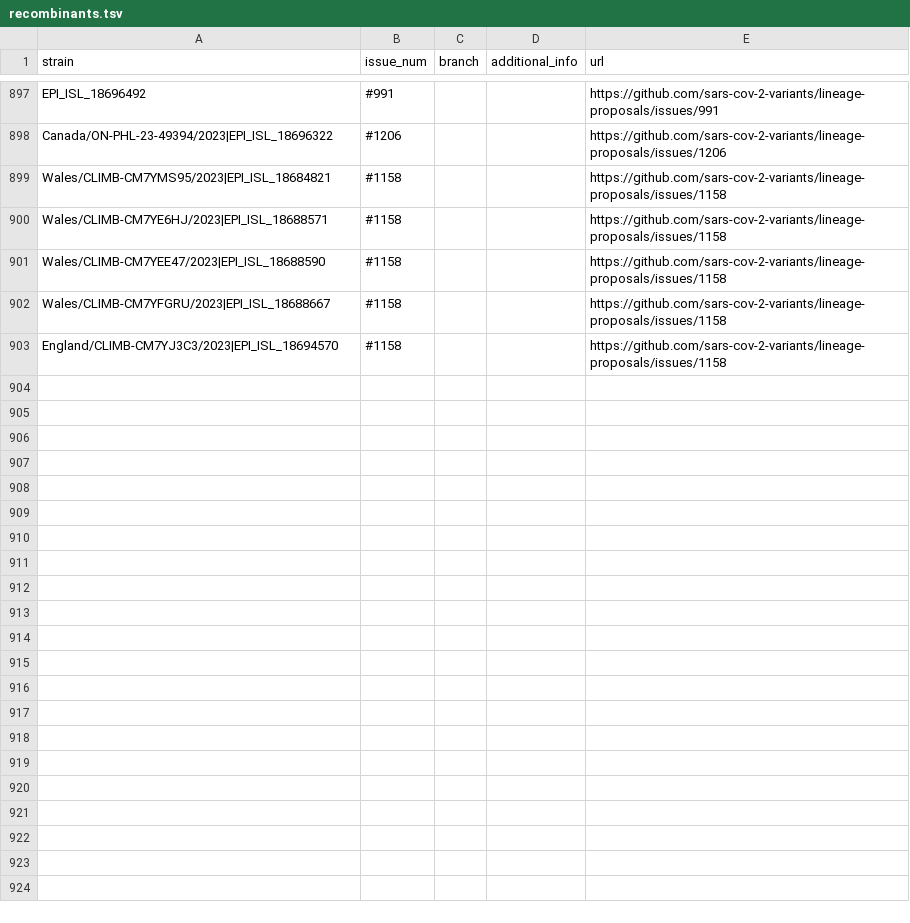
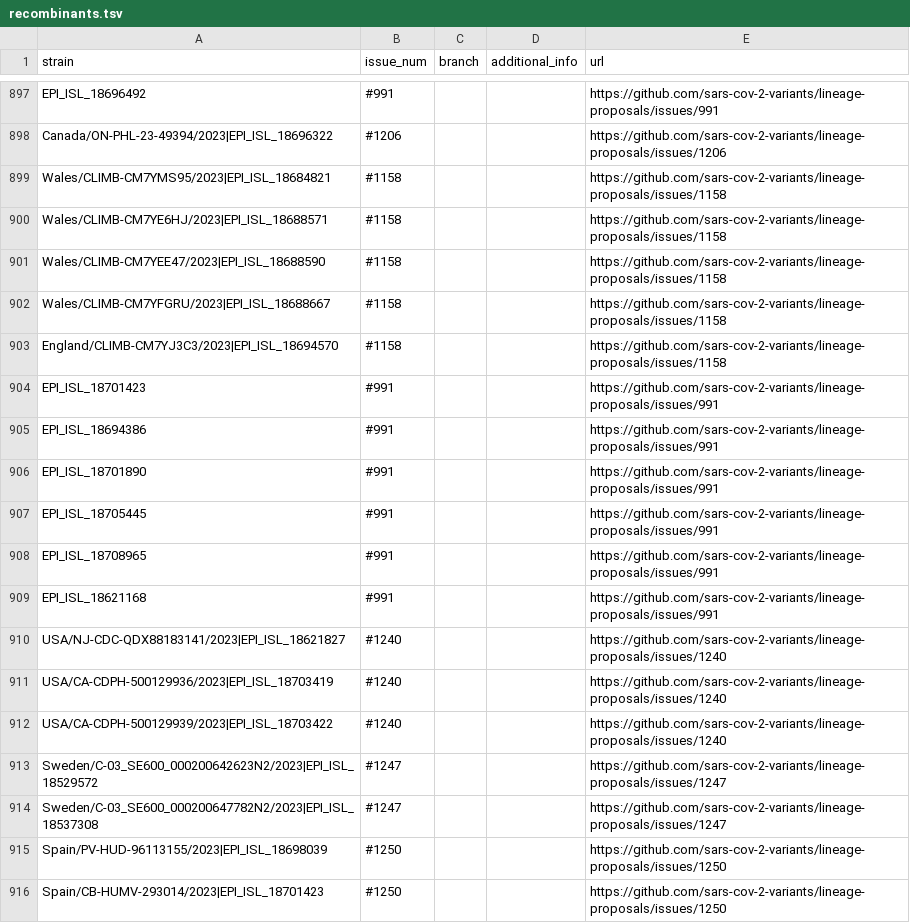
Before and after one commit to sars-cov-2-variants/lineage-proposals, a TSV file: recombinants.tsv, drawn as a sheet; only a part is shown, gaps mark what is left out; the diff names each change by its address in the sheet, - before the commit and + after, or states it on an @@ line.

Commit message:
add_1240,1247,1250

```diff
--- a/recombinants.tsv
+++ b/recombinants.tsv
+row 904: EPI_ISL_18701423 | #991 |  |  | https://github.com/sars-cov-2-variants/lineage-proposals/issues/991
+row 905: EPI_ISL_18694386 | #991 |  |  | https://github.com/sars-cov-2-variants/lineage-proposals/issues/991
+row 906: EPI_ISL_18701890 | #991 |  |  | https://github.com/sars-cov-2-variants/lineage-proposals/issues/991
+row 907: EPI_ISL_18705445 | #991 |  |  | https://github.com/sars-cov-2-variants/lineage-proposals/issues/991
+row 908: EPI_ISL_18708965 | #991 |  |  | https://github.com/sars-cov-2-variants/lineage-proposals/issues/991
+row 909: EPI_ISL_18621168 | #991 |  |  | https://github.com/sars-cov-2-variants/lineage-proposals/issues/991
+row 910: USA/NJ-CDC-QDX88183141/2023|EPI_ISL_18621827 | #1240 |  |  | https://github.com/sars-cov-2-variants/lineage-proposals/issues/1240
+row 911: USA/CA-CDPH-500129936/2023|EPI_ISL_18703419 | #1240 |  |  | https://github.com/sars-cov-2-variants/lineage-proposals/issues/1240
+row 912: USA/CA-CDPH-500129939/2023|EPI_ISL_18703422 | #1240 |  |  | https://github.com/sars-cov-2-variants/lineage-proposals/issues/1240
+row 913: Sweden/C-03_SE600_000200642623N2/2023|EPI_ISL_18529572 | #1247 |  |  | https://github.com/sars-cov-2-variants/lineage-proposals/issues/1247
+row 914: Sweden/C-03_SE600_000200647782N2/2023|EPI_ISL_18537308 | #1247 |  |  | https://github.com/sars-cov-2-variants/lineage-proposals/issues/1247
+row 915: Spain/PV-HUD-96113155/2023|EPI_ISL_18698039 | #1250 |  |  | https://github.com/sars-cov-2-variants/lineage-proposals/issues/1250
+row 916: Spain/CB-HUMV-293014/2023|EPI_ISL_18701423 | #1250 |  |  | https://github.com/sars-cov-2-variants/lineage-proposals/issues/1250
```
